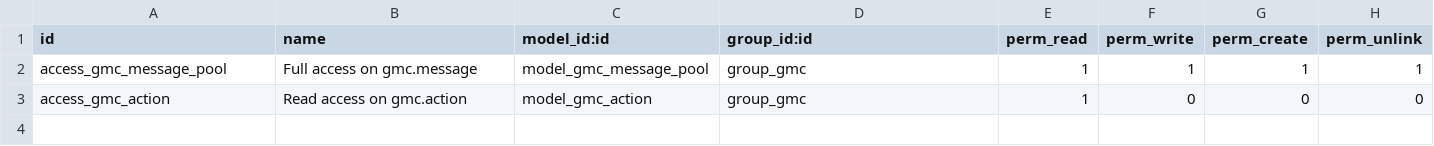
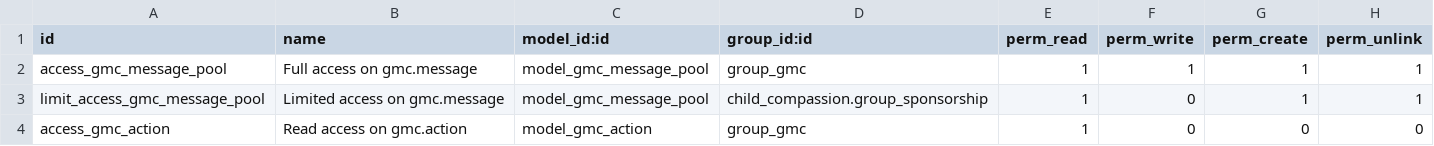
Before and after one commit to CompassionCH/compassion-modules, a CSV file: message_center_compassion/security/ir.model.access.csv, drawn as a sheet.

Commit message:
Various bug fixes and improvements
- Improved search of children
- Push child code changes into table Poles of GP
- Synchronize typo3 search index when adding/removing children from the website
- Don't create duplicate UpsertConstituent messages
- Track updates of suspended Projects so that users can see them
- Fix access rights on message_center
- Ordering of contracts by start_date desc by default
- Remove child delegation of a child that is sponsored
- Put correspondant in child.sponsor_id instead of the financial partner
- Other small bug fixes

```diff
--- a/message_center_compassion/security/ir.model.access.csv
+++ b/message_center_compassion/security/ir.model.access.csv
@@ -2,2 +2,3 @@
 "access_gmc_message_pool","Full access on gmc.message","model_gmc_message_pool","group_gmc",1,1,1,1
+"limit_access_gmc_message_pool","Limited access on gmc.message","model_gmc_message_pool","child_compassion.group_sponsorship",1,0,1,1
 "access_gmc_action","Read access on gmc.action","model_gmc_action","group_gmc",1,0,0,0
```
Also changed, not shown: 10 other files.
